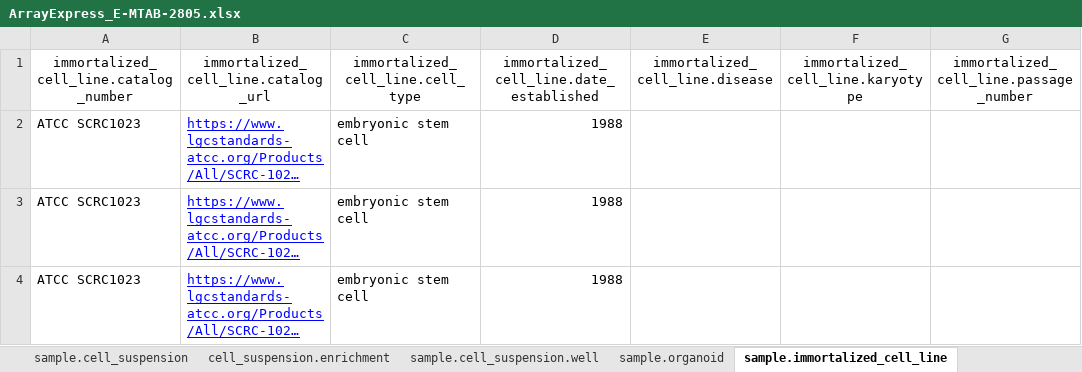
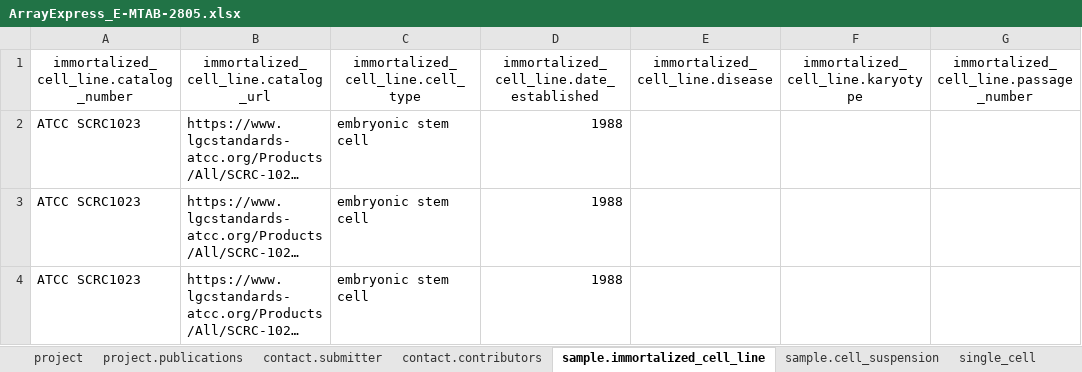
Before and after one commit to HumanCellAtlas/ingest-example-data, an Excel workbook: v4-spreadsheet-examples/ArrayExpress_E-MTAB-2805.xlsx, sheet sample.immortalized_cell_line, drawn as a sheet; only a part is shown; long unchanged cells end in …; values as stored, in another font and other column widths than the file's, no borders; charts and pictures not drawn; the diff names each change by its address in the sheet, - before the commit and + after, or states it on an @@ line.

```diff
--- a/v4-spreadsheet-examples/ArrayExpress_E-MTAB-2805.xlsx (sheet sample.immortalized_cell_line)
+++ b/v4-spreadsheet-examples/ArrayExpress_E-MTAB-2805.xlsx (sheet sample.immortalized_cell_line)
-sheet tab: cell_suspension.enrichment
-sheet tab: sample.cell_suspension.well
-sheet tab: sample.organoid
@@ sheet tab order changed: project | project.publications | contact.submitter | contact.contributors | sample.immortalized_cell_line | sample.cell_suspension | single_cell @@
@@ B2:B4 underline: on → off, text colour: #0000FF → black @@
```
Also changed, not shown: sheet file, sheet sample.cell_suspension, sheet single_cell, sheet contact.contributors, sheet seq, other sheet tabs, charts or pictures, v4-spreadsheet-examples/10x_pbmc_8k.xlsx, 2 other files.
